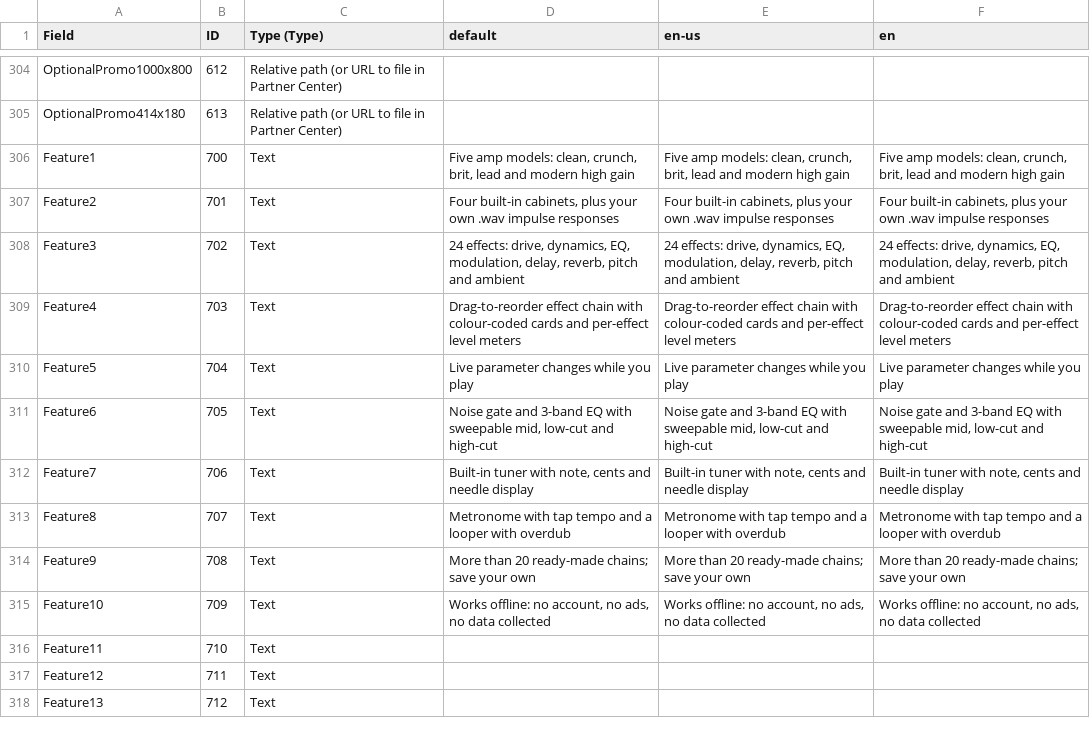
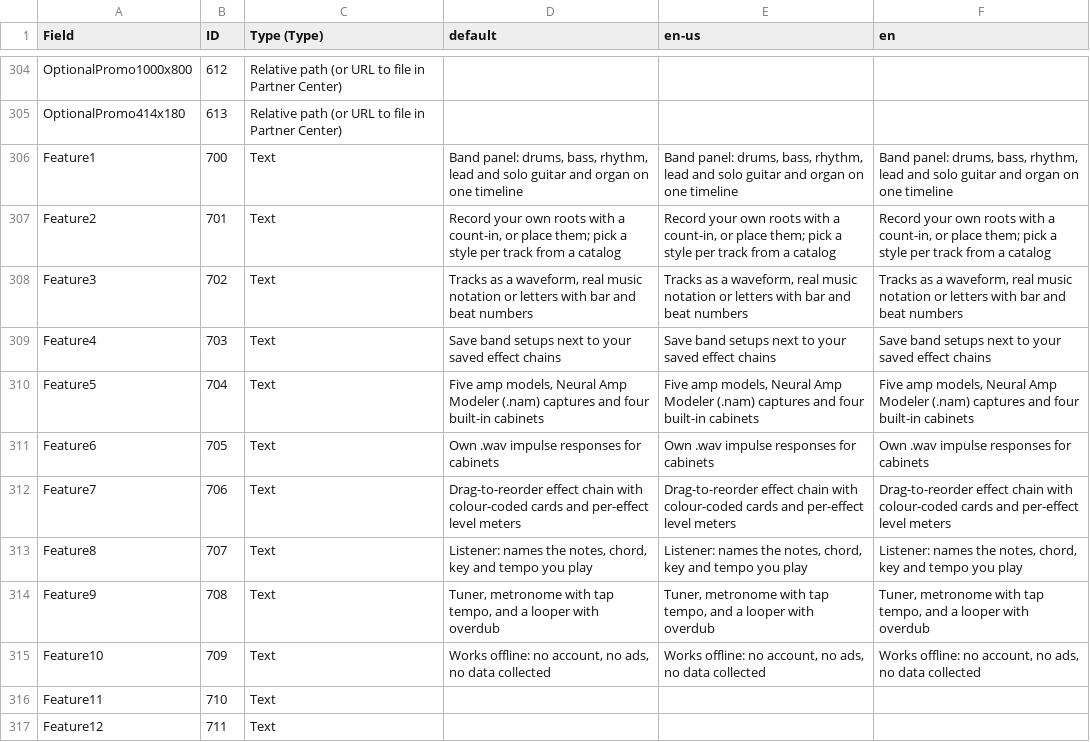
Before and after one commit to alfu32/guitar-fx, a CSV file: store/msstore/listing.csv, drawn as a sheet; only a part is shown, gaps mark what is left out; the shorter side is filled out with more unchanged rows; the diff covers the shown part only.

```diff
--- a/store/msstore/listing.csv
+++ b/store/msstore/listing.csv
@@ -383,11 +428,11 @@ OptionalPromo1000x800,612,Relative path (or URL to file in Partner Center),,,
 OptionalPromo414x180,613,Relative path (or URL to file in Partner Center),,,
-Feature1,700,Text,"Five amp models: clean, crunch, brit, lead and modern high gain","Five amp models: clean, crunch, brit, lead and modern high gain","Five amp models: clean, crunch, brit, lead and modern high gain"
-Feature2,701,Text,"Four built-in cabinets, plus your own .wav impulse responses","Four built-in cabinets, plus your own .wav impulse responses","Four built-in cabinets, plus your own .wav impulse responses"
-Feature3,702,Text,"24 effects: drive, dynamics, EQ, modulation, delay, reverb, pitch and ambient","24 effects: drive, dynamics, EQ, modulation, delay, reverb, pitch and ambient","24 effects: drive, dynamics, EQ, modulation, delay, reverb, pitch and ambient"
-Feature4,703,Text,Drag-to-reorder effect chain with colour-coded cards and per-effect level meters,Drag-to-reorder effect chain with colour-coded cards and per-effect level meters,Drag-to-reorder effect chain with colour-coded cards and per-effect level meters
-Feature5,704,Text,Live parameter changes while you play,Live parameter changes while you play,Live parameter changes while you play
-Feature6,705,Text,"Noise gate and 3-band EQ with sweepable mid, low-cut and high-cut","Noise gate and 3-band EQ with sweepable mid, low-cut and high-cut","Noise gate and 3-band EQ with sweepable mid, low-cut and high-cut"
-Feature7,706,Text,"Built-in tuner with note, cents and needle display","Built-in tuner with note, cents and needle display","Built-in tuner with note, cents and needle display"
-Feature8,707,Text,Metronome with tap tempo and a looper with overdub,Metronome with tap tempo and a looper with overdub,Metronome with tap tempo and a looper with overdub
-Feature9,708,Text,More than 20 ready-made chains; save your own,More than 20 ready-made chains; save your own,More than 20 ready-made chains; save your own
+Feature1,700,Text,"Band panel: drums, bass, rhythm, lead and solo guitar and organ on one timeline","Band panel: drums, bass, rhythm, lead and solo guitar and organ on one timeline","Band panel: drums, bass, rhythm, lead and solo guitar and organ on one timeline"
+Feature2,701,Text,"Record your own roots with a count-in, or place them; pick a style per track from a catalog","Record your own roots with a count-in, or place them; pick a style per track from a catalog","Record your own roots with a count-in, or place them; pick a style per track from a catalog"
+Feature3,702,Text,"Tracks as a waveform, real music notation or letters with bar and beat numbers","Tracks as a waveform, real music notation or letters with bar and beat numbers","Tracks as a waveform, real music notation or letters with bar and beat numbers"
+Feature4,703,Text,Save band setups next to your saved effect chains,Save band setups next to your saved effect chains,Save band setups next to your saved effect chains
+Feature5,704,Text,"Five amp models, Neural Amp Modeler (.nam) captures and four built-in cabinets","Five amp models, Neural Amp Modeler (.nam) captures and four built-in cabinets","Five amp models, Neural Amp Modeler (.nam) captures and four built-in cabinets"
+Feature6,705,Text,Own .wav impulse responses for cabinets,Own .wav impulse responses for cabinets,Own .wav impulse responses for cabinets
+Feature7,706,Text,Drag-to-reorder effect chain with colour-coded cards and per-effect level meters,Drag-to-reorder effect chain with colour-coded cards and per-effect level meters,Drag-to-reorder effect chain with colour-coded cards and per-effect level meters
+Feature8,707,Text,"Listener: names the notes, chord, key and tempo you play","Listener: names the notes, chord, key and tempo you play","Listener: names the notes, chord, key and tempo you play"
+Feature9,708,Text,"Tuner, metronome with tap tempo, and a looper with overdub","Tuner, metronome with tap tempo, and a looper with overdub","Tuner, metronome with tap tempo, and a looper with overdub"
 Feature10,709,Text,"Works offline: no account, no ads, no data collected","Works offline: no account, no ads, no data collected","Works offline: no account, no ads, no data collected"
```
Also changed, not shown: 30 edited cells elsewhere in this file, 18 other files.
